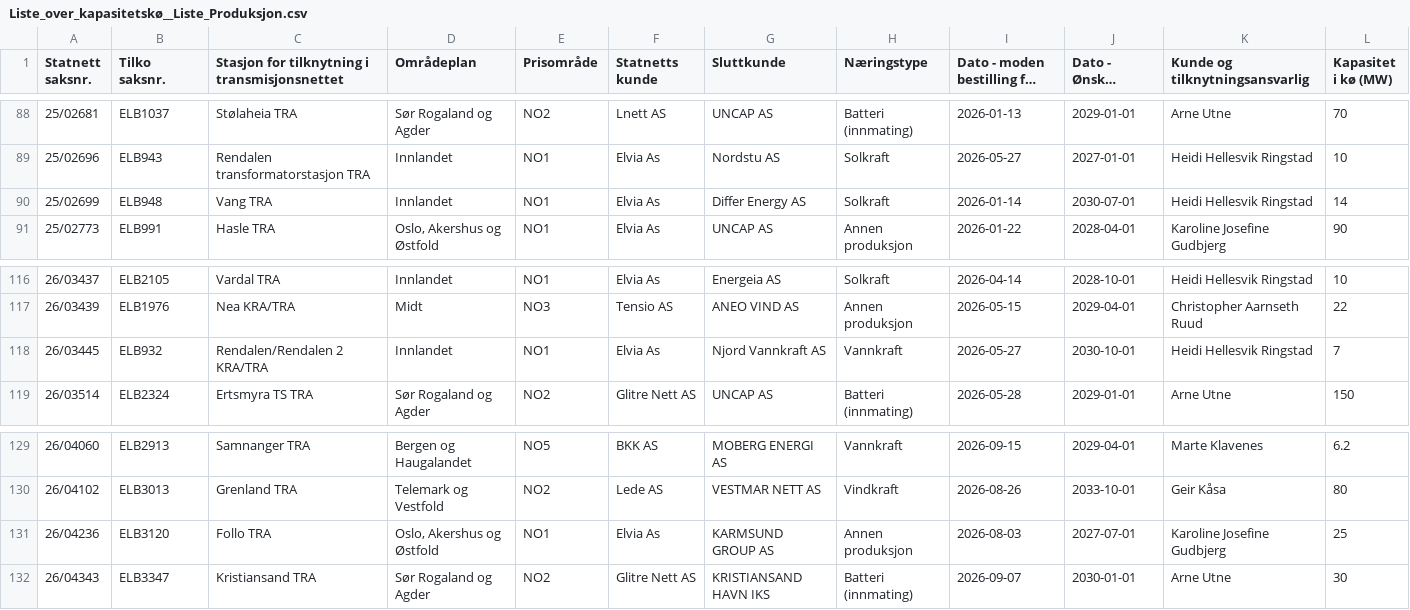
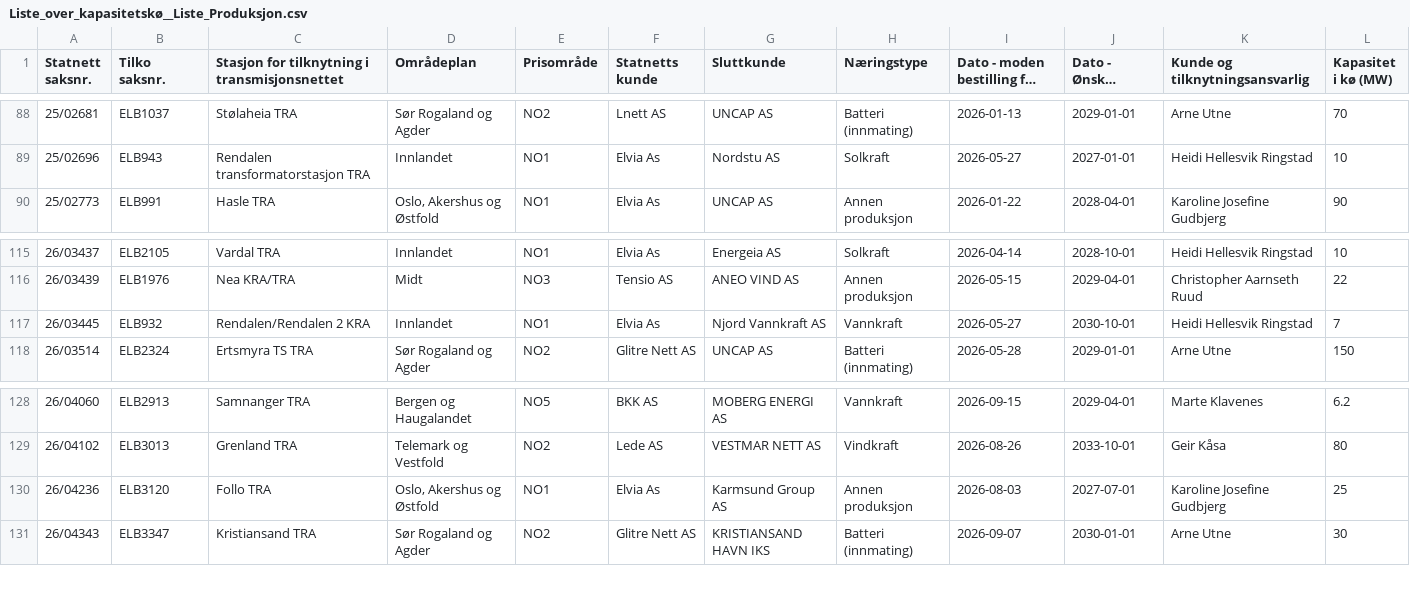
Before and after one commit to tj437/Statnett-Kapasitetsreservasjoner, a CSV file: data/kapasitetsko/Liste_over_kapasitetskø__Liste_Produksjon.csv, drawn as a sheet; only a part is shown, gaps mark what is left out; long unchanged cells end in ….

Commit message:
Snapshot 2026-11-03 – Liste_over_kapasitetskø__Liste_Forbruk: +0/-1/~1; Liste_over_kapasitetskø__Liste_Produksjon: +0/-1/~2; Liste_over_reservasjoner__Liste_Forbruk: +0/-0/~10; Liste_over_reservasjoner__Liste_Produksjon: +

```diff
--- a/data/kapasitetsko/Liste_over_kapasitetskø__Liste_Produksjon.csv
+++ b/data/kapasitetsko/Liste_over_kapasitetskø__Liste_Produksjon.csv
@@ -89,3 +89,2 @@
 25/02696,ELB943,Rendalen transformatorstasjon TRA,Innlandet,NO1,Elvia As,Nordstu AS,Solkraft,2026-05-27,2027-01-01,Heidi Hellesvik Ringstad,10
-25/02699,ELB948,Vang TRA,Innlandet,NO1,Elvia As,Differ Energy AS,Solkraft,2026-01-14,2030-07-01,Heidi Hellesvik Ringstad,14
 25/02773,ELB991,Hasle TRA,"Oslo, Akershus og Østfold",NO1,Elvia As,UNCAP AS,Annen produksjon,2026-01-22,2028-04-01,Karoline Josefine Gudbjerg,90
@@ -117,3 +116,3 @@
 26/03439,ELB1976,Nea KRA/TRA,Midt,NO3,Tensio AS,ANEO VIND AS,Annen produksjon,2026-05-15,2029-04-01,Christopher Aarnseth Ruud,22
-26/03445,ELB932,Rendalen/Rendalen 2 KRA/TRA,Innlandet,NO1,Elvia As,Njord Vannkraft AS,Vannkraft,2026-05-27,2030-10-01,Heidi Hellesvik Ringstad,7
+26/03445,ELB932,Rendalen/Rendalen 2 KRA,Innlandet,NO1,Elvia As,Njord Vannkraft AS,Vannkraft,2026-05-27,2030-10-01,Heidi Hellesvik Ringstad,7
 26/03514,ELB2324,Ertsmyra TS TRA,Sør Rogaland og Agder,NO2,Glitre Nett AS,UNCAP AS,Batteri (innmating),2026-05-28,2029-01-01,Arne Utne,150
@@ -130,3 +129,3 @@
 26/04102,ELB3013,Grenland TRA,Telemark og Vestfold,NO2,Lede AS,VESTMAR NETT AS,Vindkraft,2026-08-26,2033-10-01,Geir Kåsa,80
-26/04236,ELB3120,Follo TRA,"Oslo, Akershus og Østfold",NO1,Elvia As,KARMSUND GROUP AS,Annen produksjon,2026-08-03,2027-07-01,Karoline Josefine Gudbjerg,25
+26/04236,ELB3120,Follo TRA,"Oslo, Akershus og Østfold",NO1,Elvia As,Karmsund Group AS,Annen produksjon,2026-08-03,2027-07-01,Karoline Josefine Gudbjerg,25
 26/04343,ELB3347,Kristiansand TRA,Sør Rogaland og Agder,NO2,Glitre Nett AS,KRISTIANSAND HAVN IKS,Batteri (innmating),2026-09-07,2030-01-01,Arne Utne,30
```
Also changed, not shown: data/kapasitetsko/Liste_over_kapasitetskø__Liste_Forbruk.csv, data/reservasjoner/Liste_over_reservasjoner__Liste_Forbruk.csv, 1 other file.
